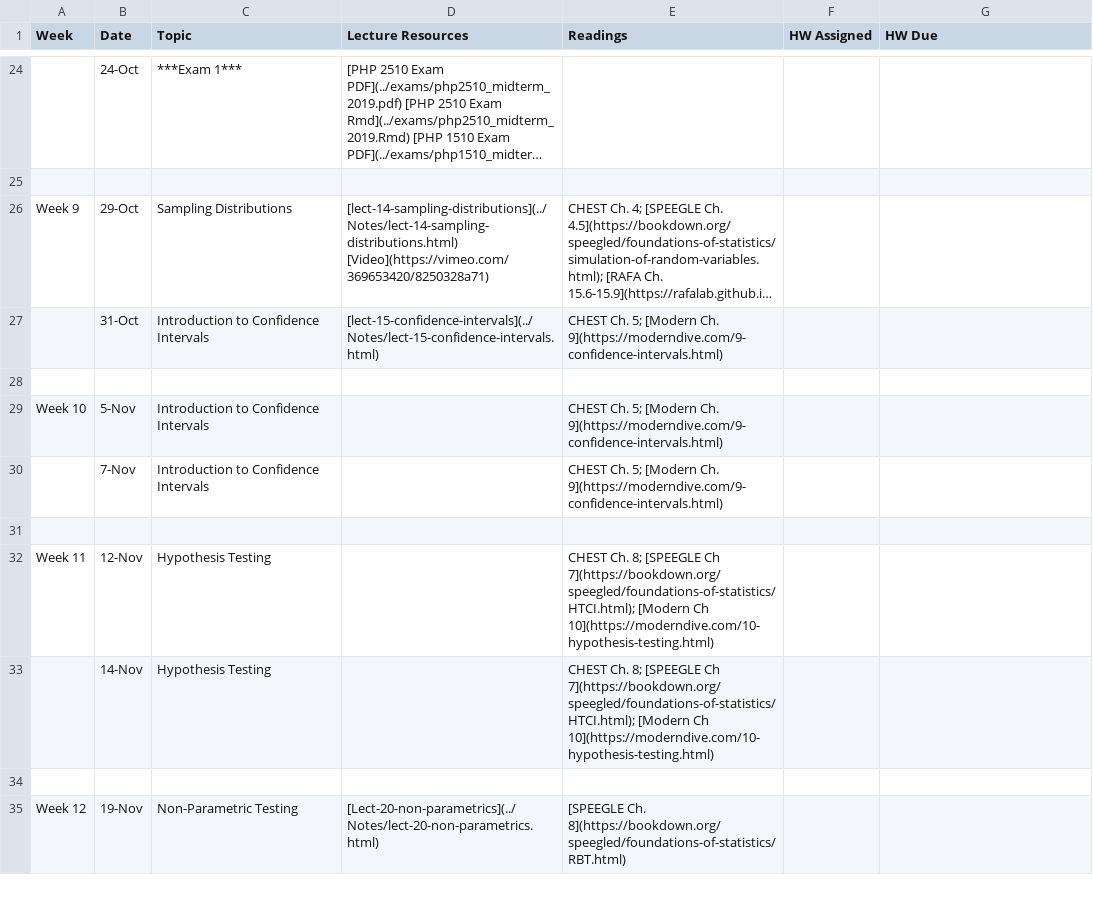
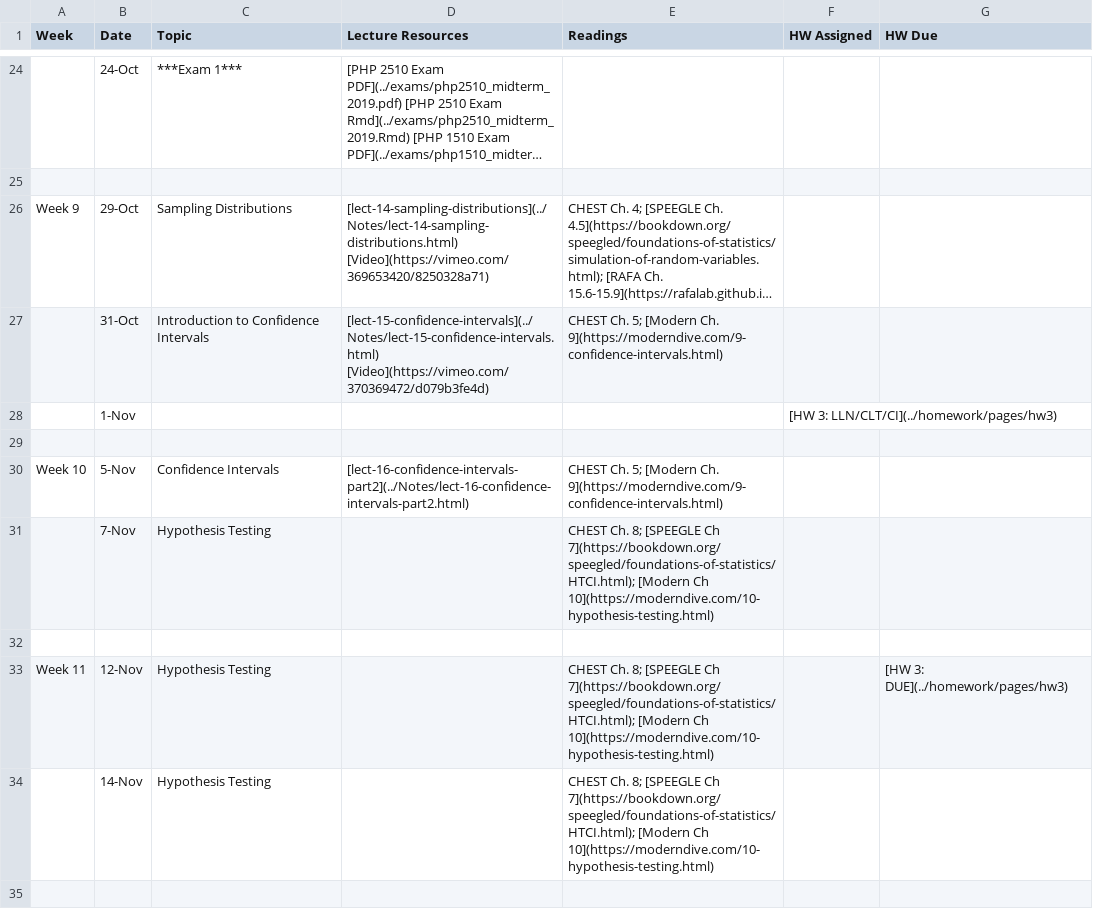
Before and after one commit to php-1510-2510/php-1510-2510.github.io, a CSV file: _csv/schedule.csv, drawn as a sheet; only a part is shown, gaps mark what is left out; the shorter side is filled out with more unchanged rows; long unchanged cells end in …; addresses are those after the commit; the diff names each change by its address in the sheet, - before the commit and + after, or states it on an @@ line.

Commit message:
classs 15 video and hw 3

```diff
--- a/_csv/schedule.csv
+++ b/_csv/schedule.csv
-D27 (Lecture Resources): [lect-15-confidence-intervals](../Notes/lect-15-confidence-intervals.html)
+D27 (Lecture Resources): [lect-15-confidence-intervals](../Notes/lect-15-confidence-intervals.html) [Video](https://vimeo.com/370369472/d079b3fe4d)
+row 28:  | 1-Nov |  |  |  | [HW 3: LLN/CLT/CI](../homework/pages/hw3)
-C30 (Topic): Introduction to Confidence Intervals
+C30 (Topic): Confidence Intervals
-D30 (Lecture Resources): (empty)
+D30 (Lecture Resources): [lect-16-confidence-intervals-part2](../Notes/lect-16-confidence-intervals-part2.html)
-C31 (Topic): Introduction to Confidence Intervals
+C31 (Topic): Hypothesis Testing
-E31 (Readings): CHEST Ch. 5; [Modern Ch. 9](https://moderndive.com/9-confidence-intervals.html)
+E31 (Readings): CHEST Ch. 8; [SPEEGLE Ch 7](https://bookdown.org/speegled/foundations-of-statistics/HTCI.html); [Modern Ch 10](https://moderndive.com/10-hypothesis-testing.html)
-G33 (HW Due): (empty)
+G33 (HW Due): [HW 3: DUE](../homework/pages/hw3)
```
Also changed, not shown: 26 other files.
